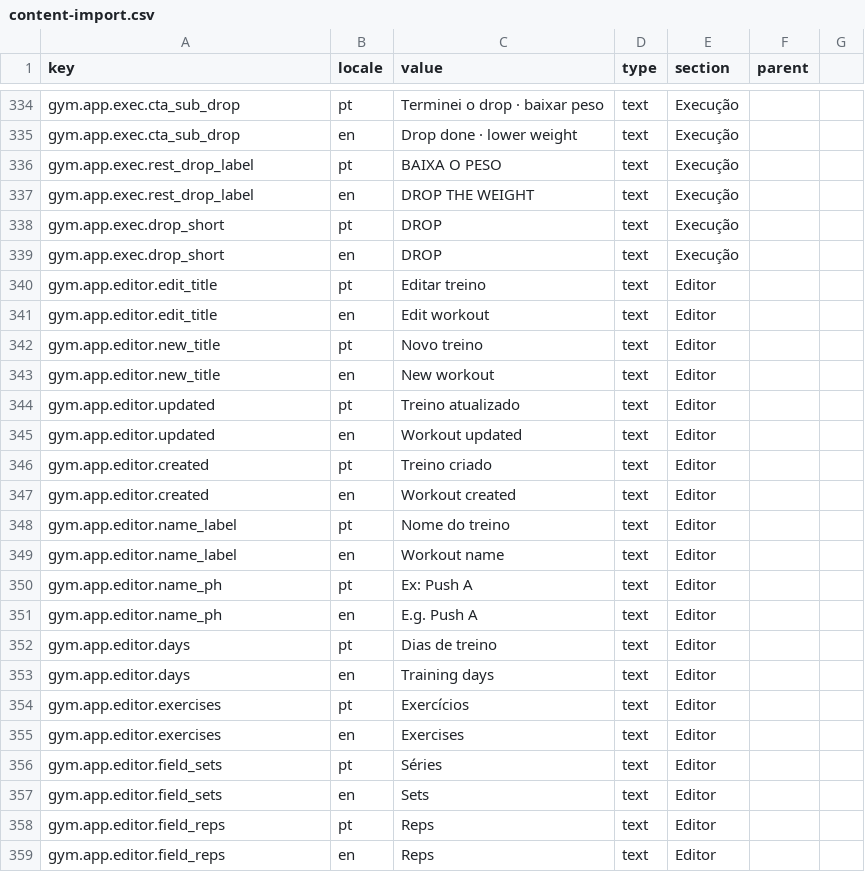
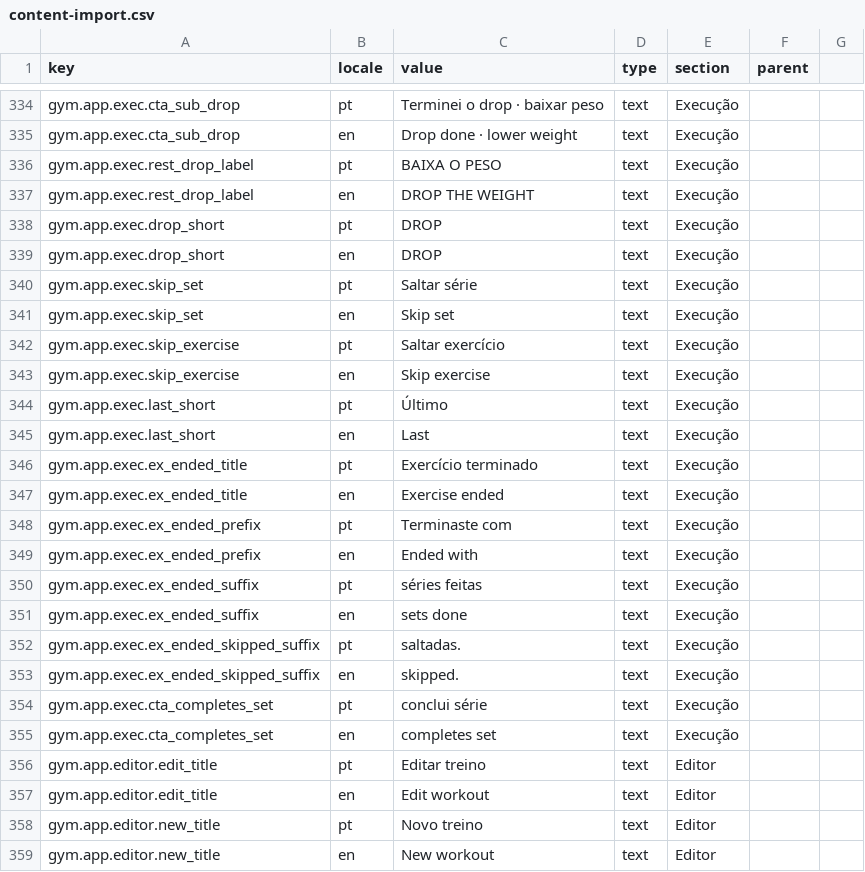
Before and after one commit to ruiffpereira/gymnoprado, a CSV file: content-import.csv, drawn as a sheet; only a part is shown, gaps mark what is left out; the shorter side is filled out with more unchanged rows.

```diff
--- a/content-import.csv
+++ b/content-import.csv
@@ -339,2 +339,18 @@ gym.app.exec.drop_short,pt,DROP,text,Execução,
 gym.app.exec.drop_short,en,DROP,text,Execução,
+gym.app.exec.skip_set,pt,Saltar série,text,Execução,
+gym.app.exec.skip_set,en,Skip set,text,Execução,
+gym.app.exec.skip_exercise,pt,Saltar exercício,text,Execução,
+gym.app.exec.skip_exercise,en,Skip exercise,text,Execução,
+gym.app.exec.last_short,pt,Último,text,Execução,
+gym.app.exec.last_short,en,Last,text,Execução,
+gym.app.exec.ex_ended_title,pt,Exercício terminado,text,Execução,
+gym.app.exec.ex_ended_title,en,Exercise ended,text,Execução,
+gym.app.exec.ex_ended_prefix,pt,Terminaste com,text,Execução,
+gym.app.exec.ex_ended_prefix,en,Ended with,text,Execução,
+gym.app.exec.ex_ended_suffix,pt,séries feitas,text,Execução,
+gym.app.exec.ex_ended_suffix,en,sets done,text,Execução,
+gym.app.exec.ex_ended_skipped_suffix,pt,saltadas.,text,Execução,
+gym.app.exec.ex_ended_skipped_suffix,en,skipped.,text,Execução,
+gym.app.exec.cta_completes_set,pt,conclui série,text,Execução,
+gym.app.exec.cta_completes_set,en,completes set,text,Execução,
 gym.app.editor.edit_title,pt,Editar treino,text,Editor,
```
Also changed, not shown: 4 other files.
